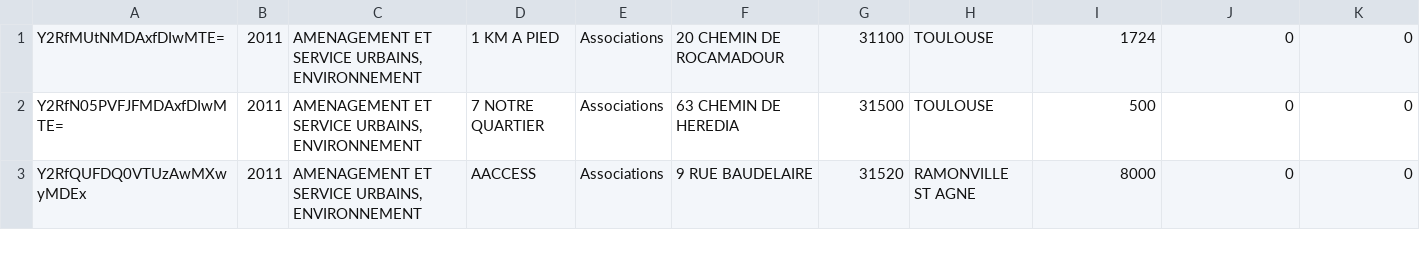
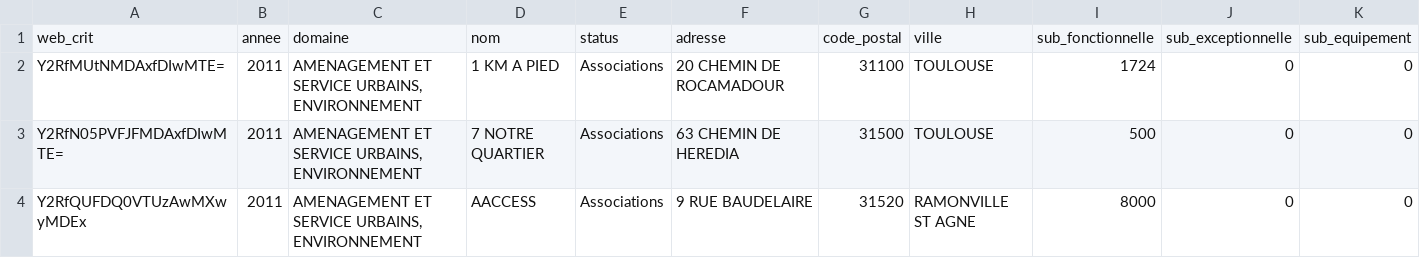
Before and after one commit to carredinfo/Geekend-Dataviz, a CSV file: asso_leaks/asso.csv, drawn as a sheet; only a part is shown.

Commit message:
remove excel lock files and add headers in asso.csv

```diff
--- a/asso_leaks/asso.csv
+++ b/asso_leaks/asso.csv
@@ -1 +1,2 @@
+web_crit,annee,domaine,nom,status,adresse,code_postal,ville,sub_fonctionnelle,sub_exceptionnelle,sub_equipement
 Y2RfMUtNMDAxfDIwMTE=,2011,"AMENAGEMENT ET SERVICE URBAINS, ENVIRONNEMENT",1 KM A PIED,Associations,20 CHEMIN DE ROCAMADOUR,31100,TOULOUSE,1724,0,0
```
Also changed, not shown: 5 other files.
